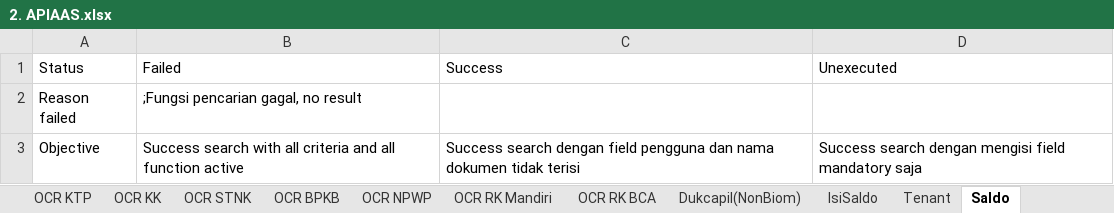
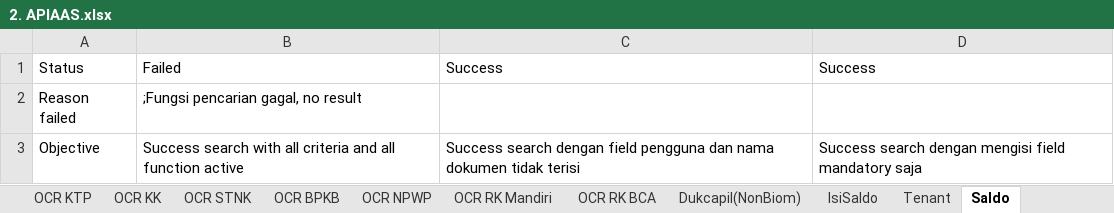
Before and after one commit to qcadins/ATAPIAAS, an Excel workbook: Excel/2. APIAAS.xlsx, sheet Saldo, drawn as a sheet; only a part is shown; values as stored, in another font and other column widths than the file's, no borders; the diff names each change by its address in the sheet, - before the commit and + after, or states it on an @@ line.

Commit message:
AT 73 Saldo + AT 77 Layanan Saya balikan Done

```diff
--- a/Excel/2. APIAAS.xlsx (sheet Saldo)
+++ b/Excel/2. APIAAS.xlsx (sheet Saldo)
-D1: Unexecuted
+D1: Success
```
Also changed, not shown: 3 other files.
